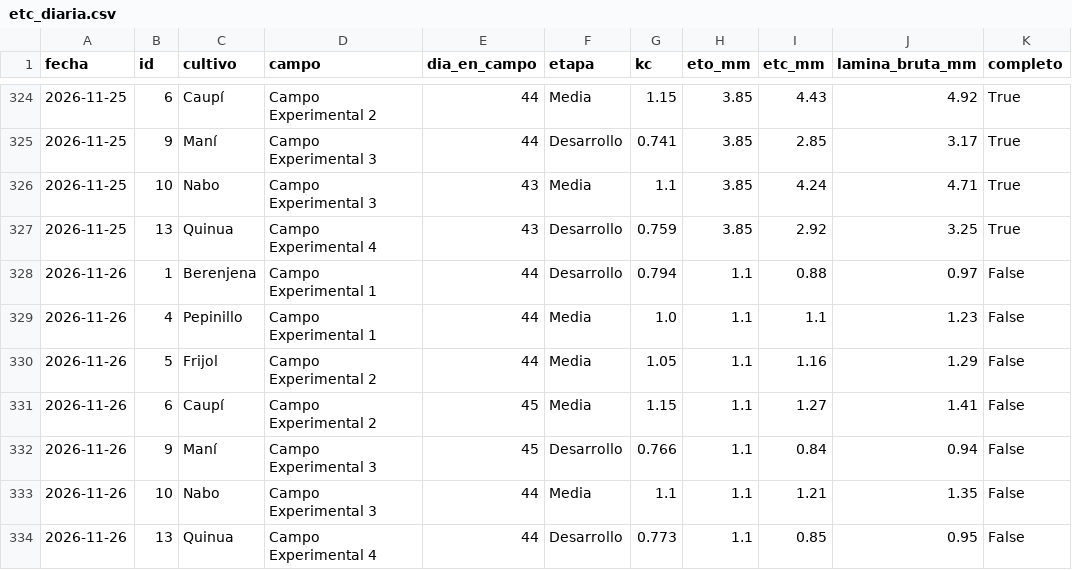
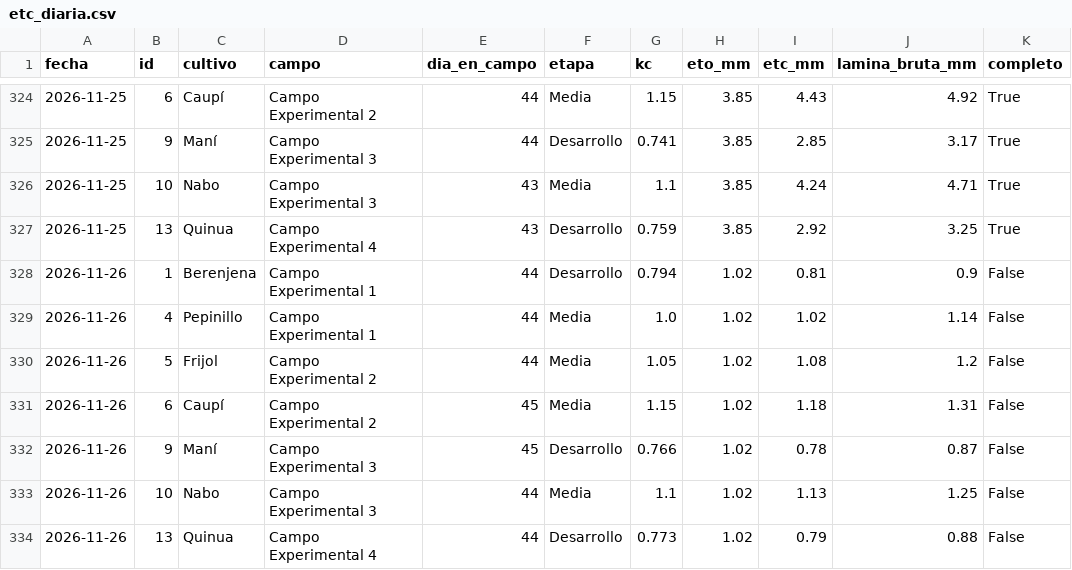
Before and after one commit to henryayalachully12-alt/cecasp, a CSV file: data/etc_diaria.csv, drawn as a sheet; only a part is shown, gaps mark what is left out.

```diff
--- a/data/etc_diaria.csv
+++ b/data/etc_diaria.csv
@@ -327,8 +327,8 @@ fecha,id,cultivo,campo,dia_en_campo,etapa,kc,eto_mm,etc_mm,lamina_bruta_mm,compl
 2026-11-25,13,Quinua,Campo Experimental 4,43,Desarrollo,0.759,3.85,2.92,3.25,True
-2026-11-26,1,Berenjena,Campo Experimental 1,44,Desarrollo,0.794,1.1,0.88,0.97,False
-2026-11-26,4,Pepinillo,Campo Experimental 1,44,Media,1.0,1.1,1.1,1.23,False
-2026-11-26,5,Frijol,Campo Experimental 2,44,Media,1.05,1.1,1.16,1.29,False
-2026-11-26,6,Caupí,Campo Experimental 2,45,Media,1.15,1.1,1.27,1.41,False
-2026-11-26,9,Maní,Campo Experimental 3,45,Desarrollo,0.766,1.1,0.84,0.94,False
-2026-11-26,10,Nabo,Campo Experimental 3,44,Media,1.1,1.1,1.21,1.35,False
-2026-11-26,13,Quinua,Campo Experimental 4,44,Desarrollo,0.773,1.1,0.85,0.95,False
+2026-11-26,1,Berenjena,Campo Experimental 1,44,Desarrollo,0.794,1.02,0.81,0.9,False
+2026-11-26,4,Pepinillo,Campo Experimental 1,44,Media,1.0,1.02,1.02,1.14,False
+2026-11-26,5,Frijol,Campo Experimental 2,44,Media,1.05,1.02,1.08,1.2,False
+2026-11-26,6,Caupí,Campo Experimental 2,45,Media,1.15,1.02,1.18,1.31,False
+2026-11-26,9,Maní,Campo Experimental 3,45,Desarrollo,0.766,1.02,0.78,0.87,False
+2026-11-26,10,Nabo,Campo Experimental 3,44,Media,1.1,1.02,1.13,1.25,False
+2026-11-26,13,Quinua,Campo Experimental 4,44,Desarrollo,0.773,1.02,0.79,0.88,False
```
Also changed, not shown: data/diario.csv, 2 other files.
